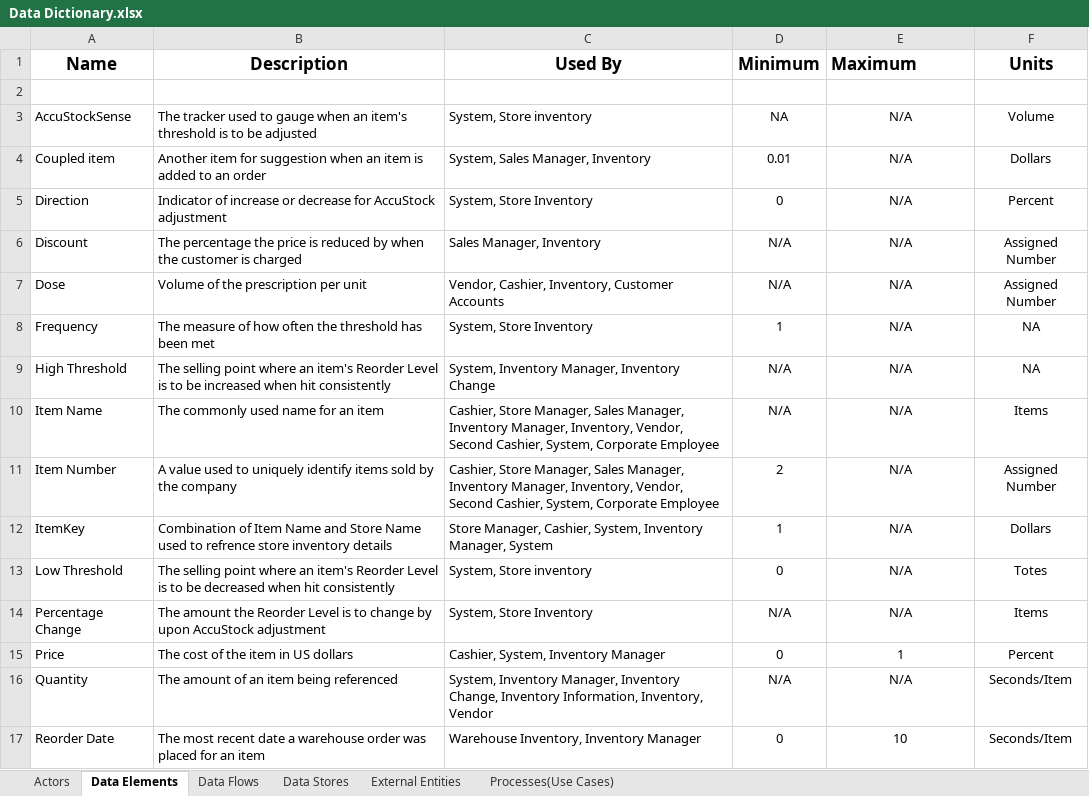
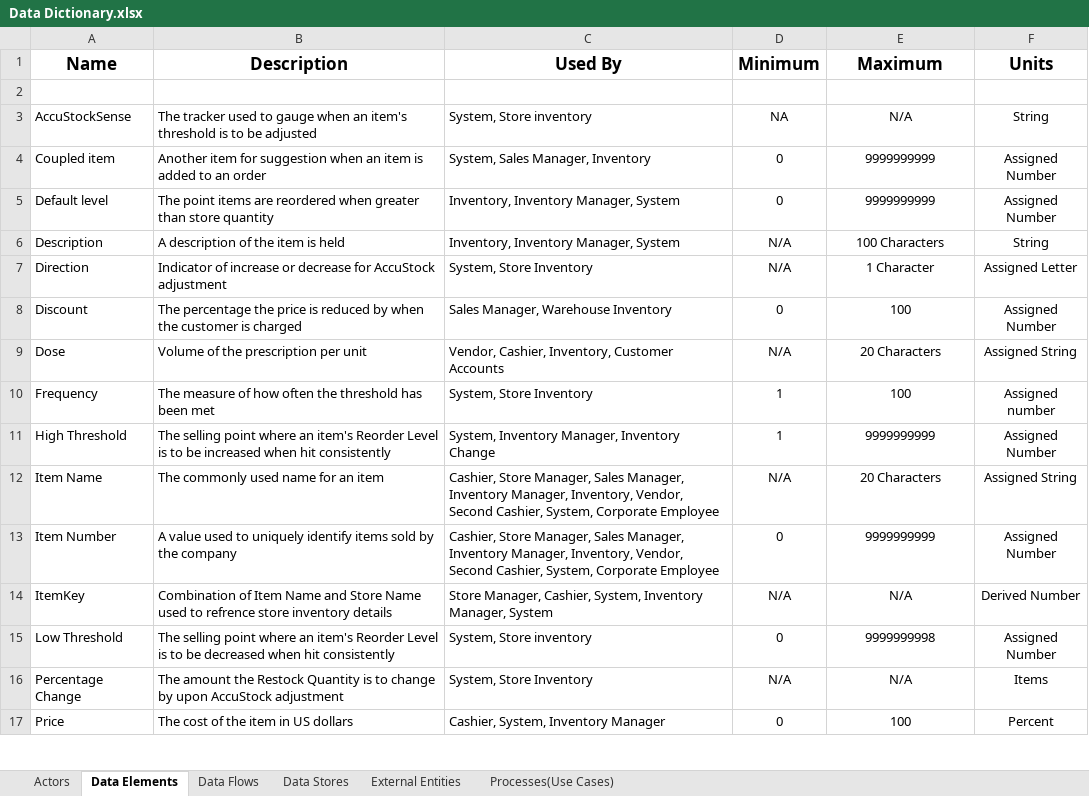
Before and after one commit to umdfeynman/umdfeynman, an Excel workbook: Documentation/Phase_3/External Documents/Data Dictionary.xlsx, sheet Data Elements, drawn as a sheet; only a part is shown; values as stored, in another font and other column widths than the file's, no borders; removed rows and columns are numbered as before the commit, all else as after; the diff covers the shown part only; the diff names each change by its address in the sheet, - before the commit and + after, or states it on an @@ line.

Commit message:
Add files via upload

```diff
--- a/Documentation/Phase_3/External Documents/Data Dictionary.xlsx (sheet Data Elements)
+++ b/Documentation/Phase_3/External Documents/Data Dictionary.xlsx (sheet Data Elements)
-E1 alignment: left
+E1 alignment: center
-F3 (Units): Volume
+F3 (Units): String
-D4 (Minimum): 0.01
+D4 (Minimum): 0
-E4 (Maximum): N/A
+E4 (Maximum): 9999999999
-F4 (Units): Dollars
+F4 (Units): Assigned Number
+row 5: Default level | The point items are reordered when greater than store quantity | Inventory, Inventory Manager, System | 0 | 9999999999 | Assigned Number
+row 6: Description | A description of the item is held | Inventory, Inventory Manager, System | N/A | 100 Characters | String
-D7 (Minimum): 0
+D7 (Minimum): N/A
-E7 (Maximum): N/A
+E7 (Maximum): 1 Character
-F7 (Units): Percent
+F7 (Units): Assigned Letter
-C8 (Used By): Sales Manager, Inventory
+C8 (Used By): Sales Manager, Warehouse Inventory
-D8 (Minimum): N/A
+D8 (Minimum): 0
-E8 (Maximum): N/A
+E8 (Maximum): 100
-E9 (Maximum): N/A
+E9 (Maximum): 20 Characters
-F9 (Units): Assigned Number
+F9 (Units): Assigned String
-E10 (Maximum): N/A
+E10 (Maximum): 100
-F10 (Units): NA
+F10 (Units): Assigned number
-D11 (Minimum): N/A
+D11 (Minimum): 1
-E11 (Maximum): N/A
+E11 (Maximum): 9999999999
-F11 (Units): NA
+F11 (Units): Assigned Number
-E12 (Maximum): N/A
+E12 (Maximum): 20 Characters
-F12 (Units): Items
+F12 (Units): Assigned String
-D13 (Minimum): 2
+D13 (Minimum): 0
-E13 (Maximum): N/A
+E13 (Maximum): 9999999999
-D14 (Minimum): 1
+D14 (Minimum): N/A
-F14 (Units): Dollars
+F14 (Units): Derived Number
-E15 (Maximum): N/A
+E15 (Maximum): 9999999998
-F15 (Units): Totes
+F15 (Units): Assigned Number
-B16 (Description): …amount the Reorder Level is to…
+B16 (Description): …amount the Restock Quantity is to…
-E17 (Maximum): 1
+E17 (Maximum): 100
-row 16: Quantity | The amount of an item being referenced | System, Inventory Manager, Inventory Change, Inventory Information, Inventory, Vendor | N/A | N/A | Seconds/Item
-row 17: Reorder Date | The most recent date a warehouse order was placed for an item | Warehouse Inventory, Inventory Manager | 0 | 10 | Seconds/Item
```
Also changed, not shown: 3 added rows, 1 removed row and 14 edited cells elsewhere in this sheet, sheet Data Stores.
